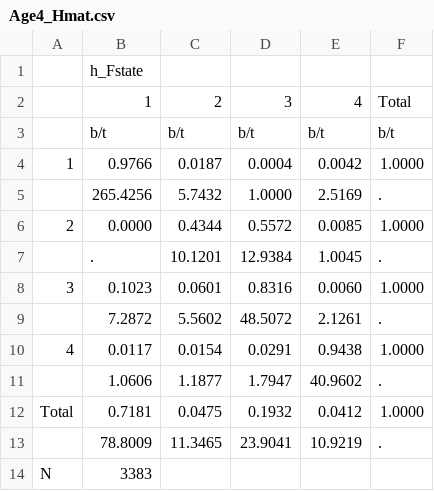
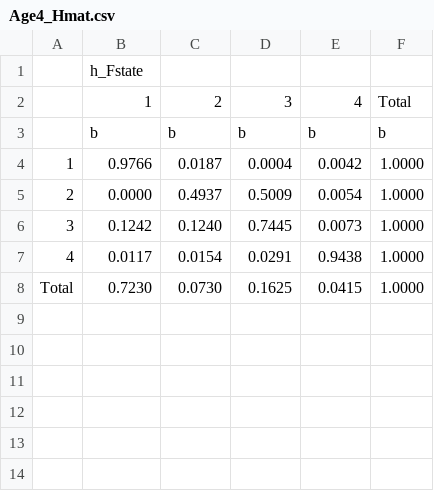
Before and after one commit to ammichau/EM_FamilyBCs_PSID, a CSV file: Tables/Age4_Hmat.csv, drawn as a sheet.

```diff
--- a/Tables/Age4_Hmat.csv
+++ b/Tables/Age4_Hmat.csv
@@ -2,13 +2,7 @@
 "","1","2","3","4","Total"
-"","b/t","b/t","b/t","b/t","b/t"
+"","b","b","b","b","b"
 "1","0.9766","0.0187","0.0004","0.0042","1.0000"
-"","265.4256","5.7432","1.0000","2.5169","."
-"2","0.0000","0.4344","0.5572","0.0085","1.0000"
-"",".","10.1201","12.9384","1.0045","."
-"3","0.1023","0.0601","0.8316","0.0060","1.0000"
-"","7.2872","5.5602","48.5072","2.1261","."
+"2","0.0000","0.4937","0.5009","0.0054","1.0000"
+"3","0.1242","0.1240","0.7445","0.0073","1.0000"
 "4","0.0117","0.0154","0.0291","0.9438","1.0000"
-"","1.0606","1.1877","1.7947","40.9602","."
-"Total","0.7181","0.0475","0.1932","0.0412","1.0000"
-"","78.8009","11.3465","23.9041","10.9219","."
-"N","3383","","","",""
+"Total","0.7230","0.0730","0.1625","0.0415","1.0000"
```
Also changed, not shown: Tables/Age1_Hmat.csv, Tables/Age2_Hmat.csv, 33 other files.
